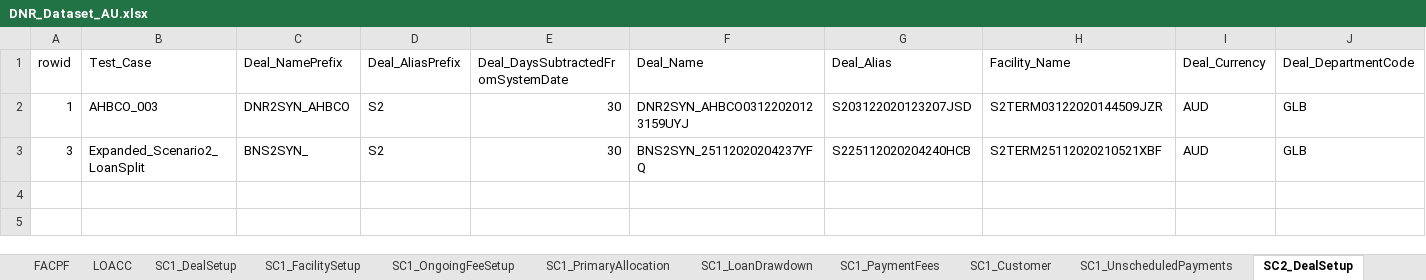
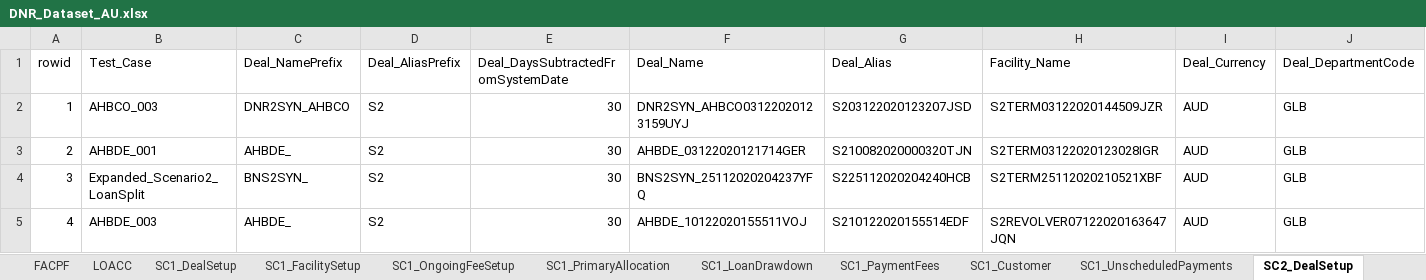
Before and after one commit to shirleenhong/automation-loan-application-cba, an Excel workbook: DataSet/Integration_DataSet/Extracts/DNR/DNR_Dataset_AU.xlsx, sheet SC2_DealSetup, drawn as a sheet; only a part is shown; values as stored, in another font and other column widths than the file's, no cell formats; rows hold the shown columns only; the diff names each change by its address in the sheet, - before the commit and + after, or states it on an @@ line.

Commit message:
GDE-7938
- initial commit
- created DNR test cases/keywords for AHBDE_003 in line with AU config

```diff
--- a/DataSet/Integration_DataSet/Extracts/DNR/DNR_Dataset_AU.xlsx (sheet SC2_DealSetup)
+++ b/DataSet/Integration_DataSet/Extracts/DNR/DNR_Dataset_AU.xlsx (sheet SC2_DealSetup)
+row 3: 2 | AHBDE_001 | AHBDE_ | S2 | 30 | AHBDE_03122020121714GER | S210082020000320TJN | S2TERM03122020123028IGR | AUD | GLB
+row 5: 4 | AHBDE_003 | AHBDE_ | S2 | 30 | AHBDE_10122020155511VOJ | S210122020155514EDF | S2REVOLVER07122020163647JQN | AUD | GLB
```
Also changed, not shown: sheet SC2_PaymentFees, sheet SC2_LoanSplit, sheet SC2_OngoingFeeSetup, sheet SC2_SecondarySale, sheet SC2_CycleShareAdjustment, sheet SC2_PrimaryAllocation, 6 more sheets, other sheet tabs, cell formats, 14 other files.
